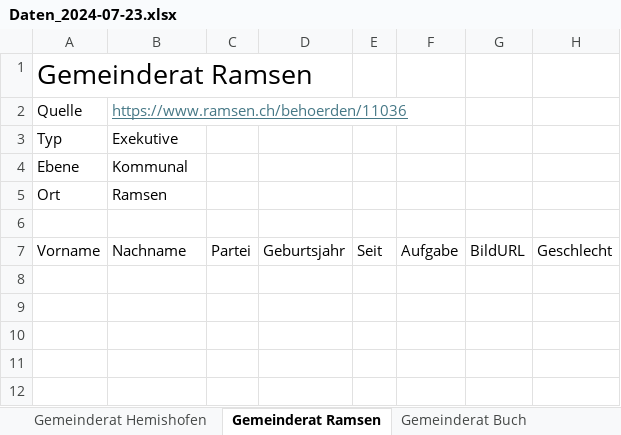
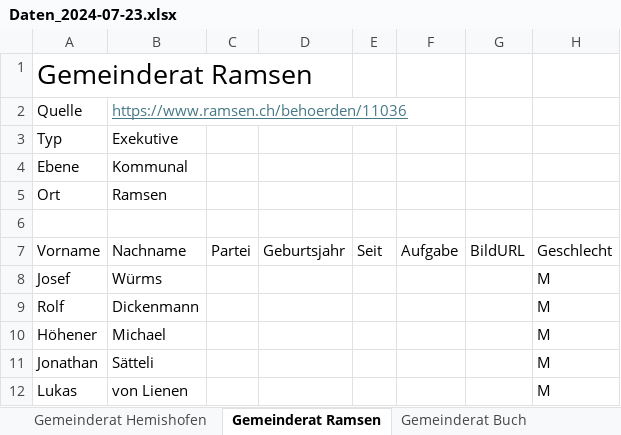
Before and after one commit to Maximinodotpy/Politiklandschaft-von-Schaffhausen, an Excel workbook: static/Data/Daten_2024-07-23.xlsx, sheet Gemeinderat Ramsen, drawn as a sheet; values as stored, in another font and other column widths than the file's, no borders; table styles not drawn; the diff names each change by its address in the sheet, - before the commit and + after, or states it on an @@ line.

```diff
--- a/static/Data/Daten_2024-07-23.xlsx (sheet Gemeinderat Ramsen)
+++ b/static/Data/Daten_2024-07-23.xlsx (sheet Gemeinderat Ramsen)
+row 8: Josef | Würms |  |  |  |  |  | M
+row 9: Rolf | Dickenmann |  |  |  |  |  | M
+row 10: Höhener | Michael |  |  |  |  |  | M
+row 11: Jonathan | Sätteli |  |  |  |  |  | M
+row 12: Lukas | von Lienen |  |  |  |  |  | M
```
Also changed, not shown: sheet Gemeinderat Lohn, sheet Gemeinderat Buch, sheet Gemeinderat Dörflingen, sheet Gemeinderat Hemishofen, 3 other files.
